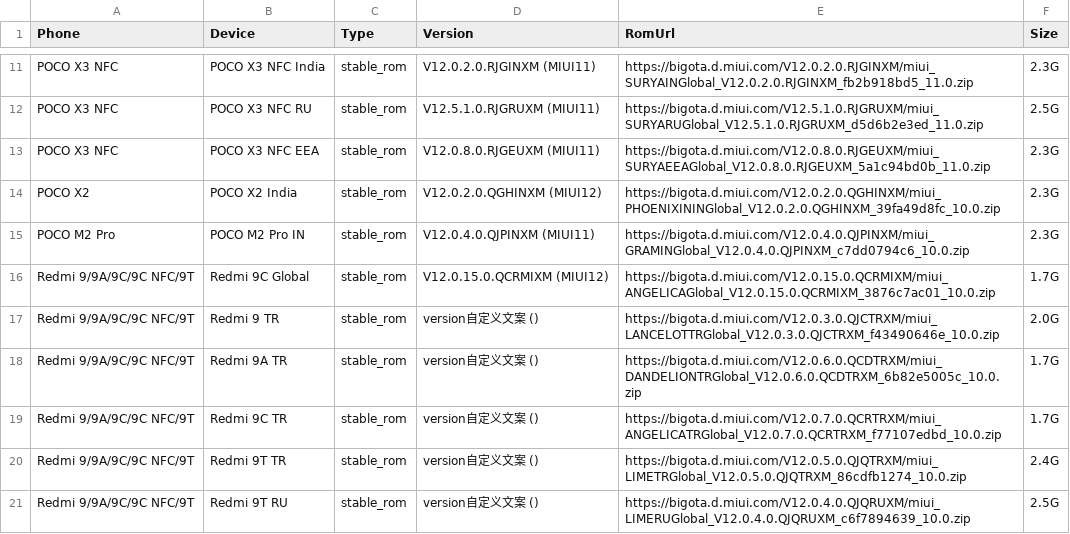
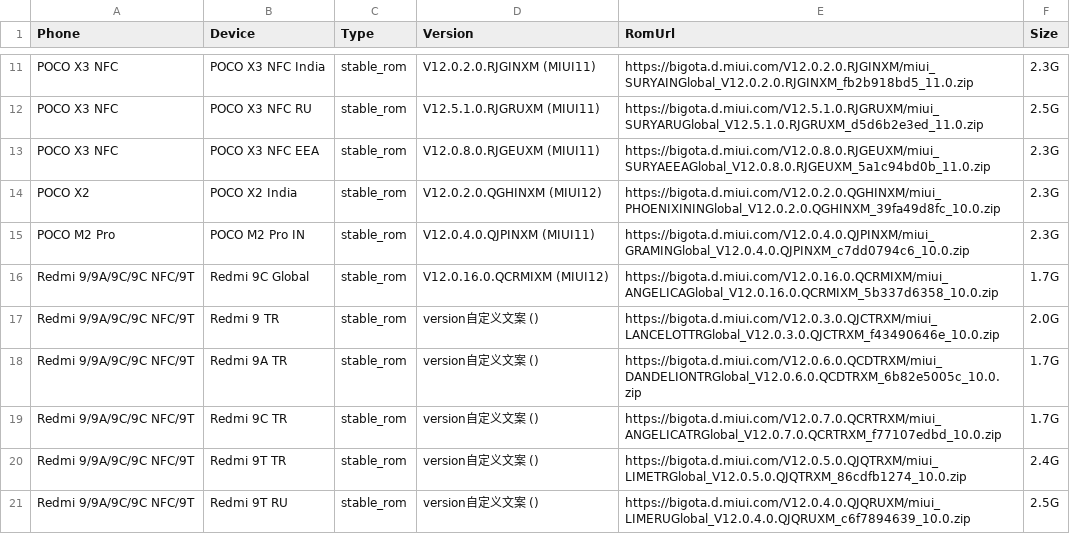
Before and after one commit to wuxianlin/get_android_data, a CSV file: data/miui_global_rom.csv, drawn as a sheet; only a part is shown, gaps mark what is left out.

```diff
--- a/data/miui_global_rom.csv
+++ b/data/miui_global_rom.csv
@@ -15,3 +15,3 @@ POCO X2,POCO X2 India,stable_rom,V12.0.2.0.QGHINXM (MIUI12),https://bigota.d.miu
 POCO M2 Pro,POCO M2 Pro IN,stable_rom,V12.0.4.0.QJPINXM (MIUI11),https://bigota.d.miui.com/V12.0.4.0.QJPINXM/miui_GRAMINGlobal_V12.0.4.0.QJPINXM_c7dd0794c6_10.0.zip,2.3G
-Redmi 9/9A/9C/9C NFC/9T,Redmi 9C Global,stable_rom,V12.0.15.0.QCRMIXM (MIUI12),https://bigota.d.miui.com/V12.0.15.0.QCRMIXM/miui_ANGELICAGlobal_V12.0.15.0.QCRMIXM_3876c7ac01_10.0.zip,1.7G
+Redmi 9/9A/9C/9C NFC/9T,Redmi 9C Global,stable_rom,V12.0.16.0.QCRMIXM (MIUI12),https://bigota.d.miui.com/V12.0.16.0.QCRMIXM/miui_ANGELICAGlobal_V12.0.16.0.QCRMIXM_5b337d6358_10.0.zip,1.7G
 Redmi 9/9A/9C/9C NFC/9T,Redmi 9 TR,stable_rom,version自定义文案 (),https://bigota.d.miui.com/V12.0.3.0.QJCTRXM/miui_LANCELOTTRGlobal_V12.0.3.0.QJCTRXM_f43490646e_10.0.zip,2.0G
```
Also changed, not shown: data/flyme_rom.csv, data/vivo_gms_devices.csv.
